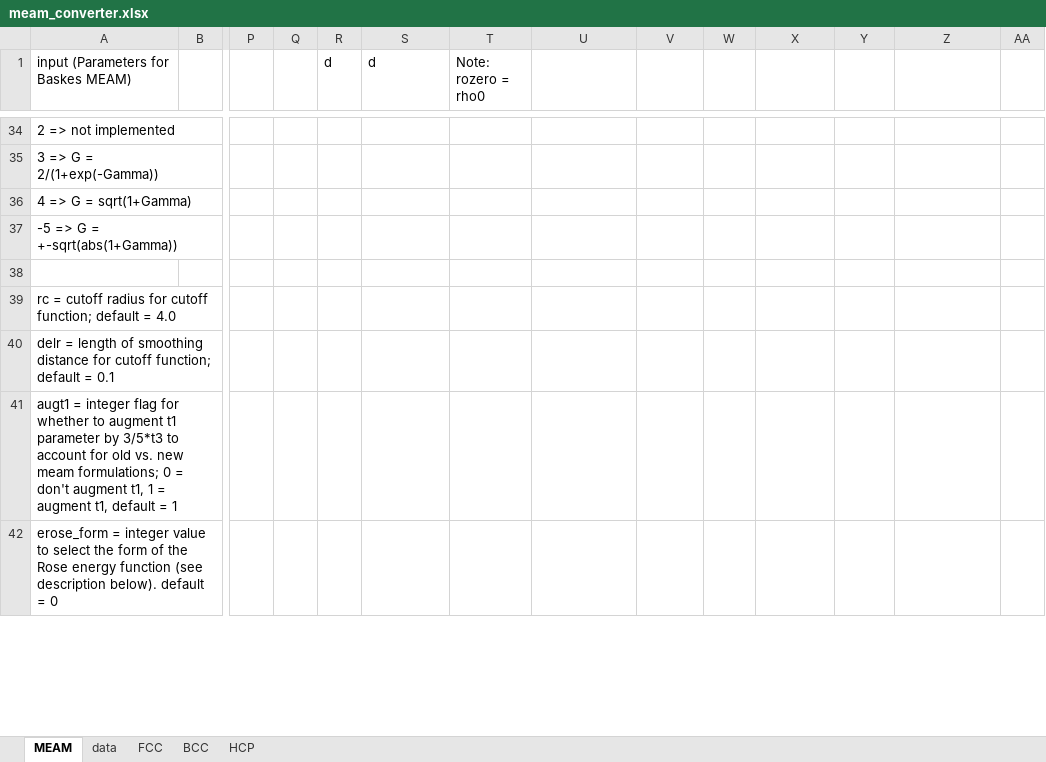
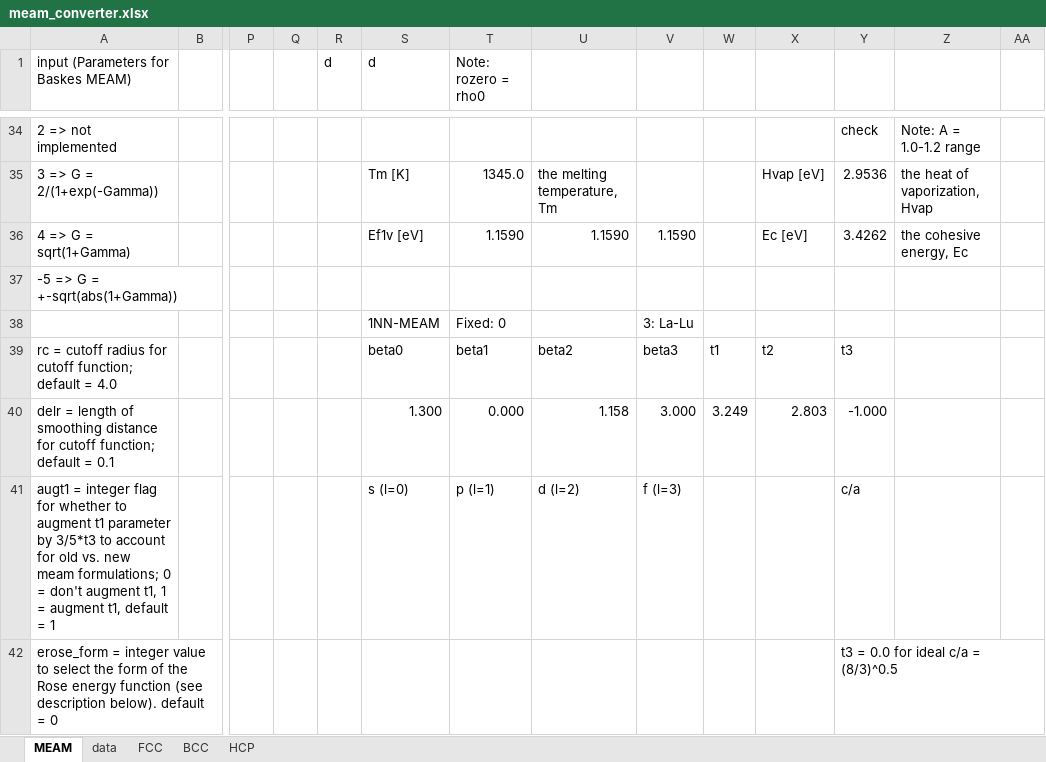
Before and after one commit to by-student-2017/lammps_education_metal_win, an Excel workbook: potentials/meam/meam_converter.xlsx, sheet MEAM, drawn as a sheet; only a part is shown, gaps mark what is left out; values as stored, in another font and other column widths than the file's, no cell formats; removed rows and columns are numbered as before the commit, all else as after; rows hold the shown columns only; the diff covers the shown part only; the diff names each change by its address in the sheet, - before the commit and + after, or states it on an @@ line.

```diff
--- a/potentials/meam/meam_converter.xlsx (sheet MEAM)
+++ b/potentials/meam/meam_converter.xlsx (sheet MEAM)
-Y34: (empty)
+Y34: check
-Z34: (empty)
+Z34: Note: A = 1.0-1.2 range
-row 35: 3 => G = 2/(1+exp(-Gamma))
-row 36: 4 => G = sqrt(1+Gamma)
+row 35: 3 => G = 2/(1+exp(-Gamma)) |  |  |  |  | Tm [K] | 1345.0 | the melting temperature, Tm |  |  | Hvap [eV] | 2.9536 | the heat of vaporization, Hvap
+row 36: 4 => G = sqrt(1+Gamma) |  |  |  |  | Ef1v [eV] | 1.1590 | 1.1590 | 1.1590 |  | Ec [eV] | 3.4262 | the cohesive energy, Ec
-row 38: (empty)
+row 38:  |  |  |  |  | 1NN-MEAM | Fixed: 0 |  | 3: La-Lu
-row 39: rc = cutoff radius for cutoff function; default = 4.0
-row 40: delr = length of smoothing distance for cutoff function; default = 0.1
-row 41: augt1 = integer flag for whether to augment t1 parameter by 3/5*t3 to account for old vs. new meam formulations; 0 = don't augment t1, 1 = augment t1, default = 1
+row 39: rc = cutoff radius for cutoff function; default = 4.0 |  |  |  |  | beta0 | beta1 | beta2 | beta3 | t1 | t2 | t3
+row 40: delr = length of smoothing distance for cutoff function; default = 0.1 |  |  |  |  | 1.300 | 0.000 | 1.158 | 3.000 | 3.249 | 2.803 | -1.000
+row 41: augt1 = integer flag for whether to augment t1 parameter by 3/5*t3 to account for old vs. new meam formulations; 0 = don't augment t1, 1 = augment t1, default = 1 |  |  |  |  | s (l=0) | p (l=1) | d (l=2) | f (l=3) |  |  | c/a
-Y42: (empty)
+Y42: t3 = 0.0 for ideal c/a = (8/3)^0.5
```
Also changed, not shown: 11 added rows, 11 removed rows and 70 edited cells elsewhere in this sheet, cell formats.
